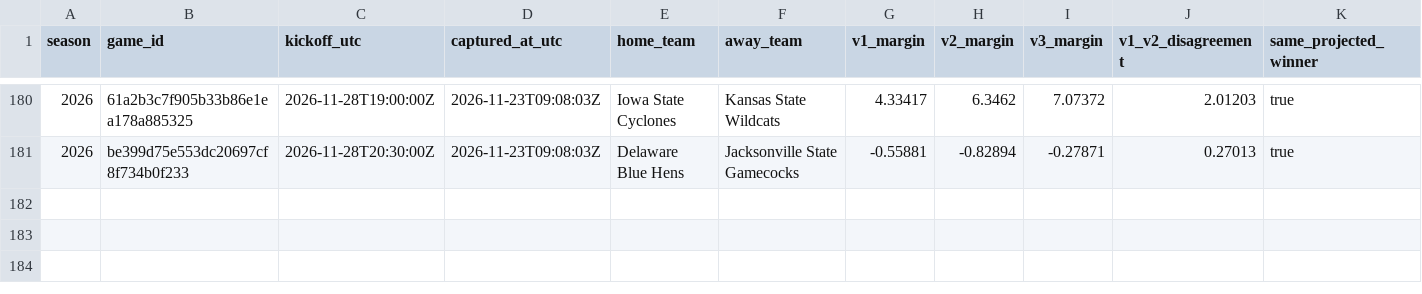
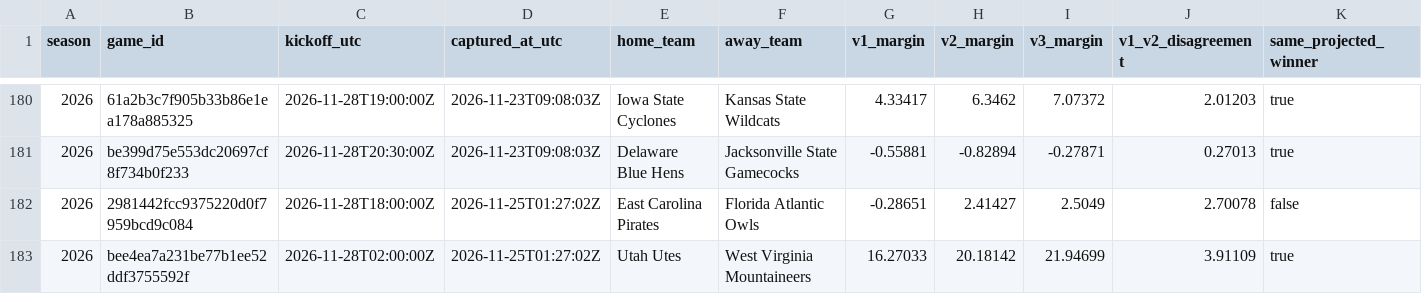
Before and after one commit to JarzCFB/codi-cfb-dashboard, a CSV file: prospective/v3_pregame_agreement.csv, drawn as a sheet; only a part is shown, gaps mark what is left out; rows hold the shown columns only; the diff names each change by its address in the sheet, - before the commit and + after, or states it on an @@ line.

```diff
--- a/prospective/v3_pregame_agreement.csv
+++ b/prospective/v3_pregame_agreement.csv
+row 182: 2026 | 2981442fcc9375220d0f7959bcd9c084 | 2026-11-28T18:00:00Z | 2026-11-25T01:27:02Z | East Carolina Pirates | Florida Atlantic Owls | -0.28651 | 2.41427 | 2.5049 | 2.70078 | false
+row 183: 2026 | bee4ea7a231be77b1ee52ddf3755592f | 2026-11-28T02:00:00Z | 2026-11-25T01:27:02Z | Utah Utes | West Virginia Mountaineers | 16.27033 | 20.18142 | 21.94699 | 3.91109 | true
```
Also changed, not shown: prospective/selections.csv, reports/v3_upcoming_line_watchlist.csv, 5 other files.
